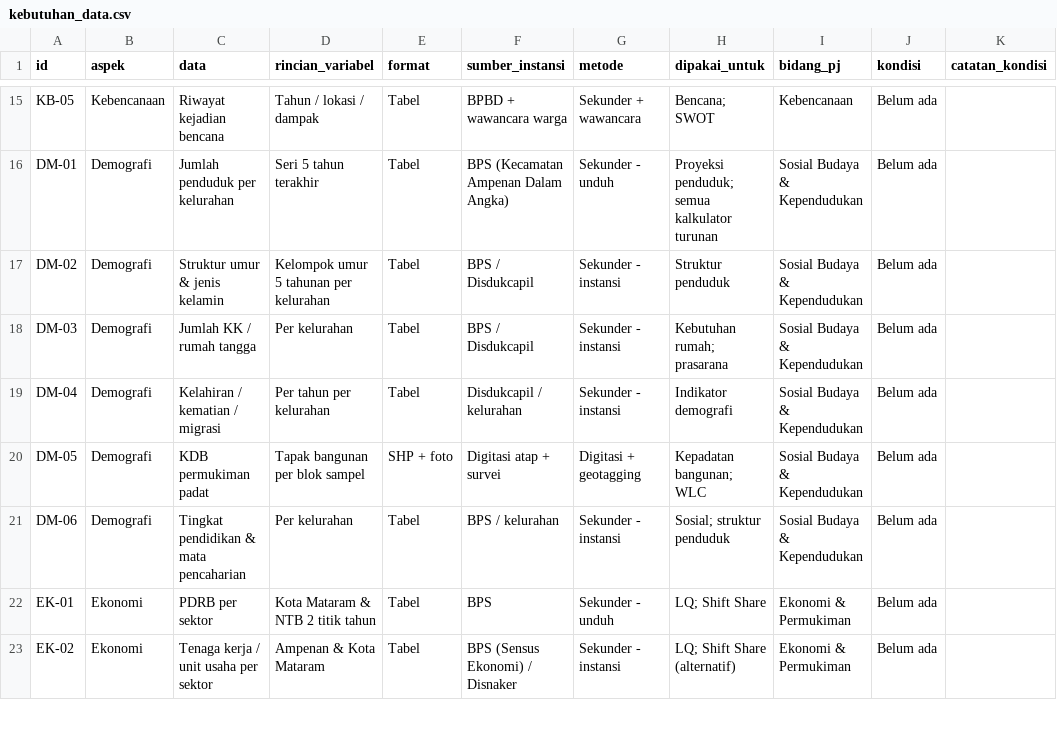
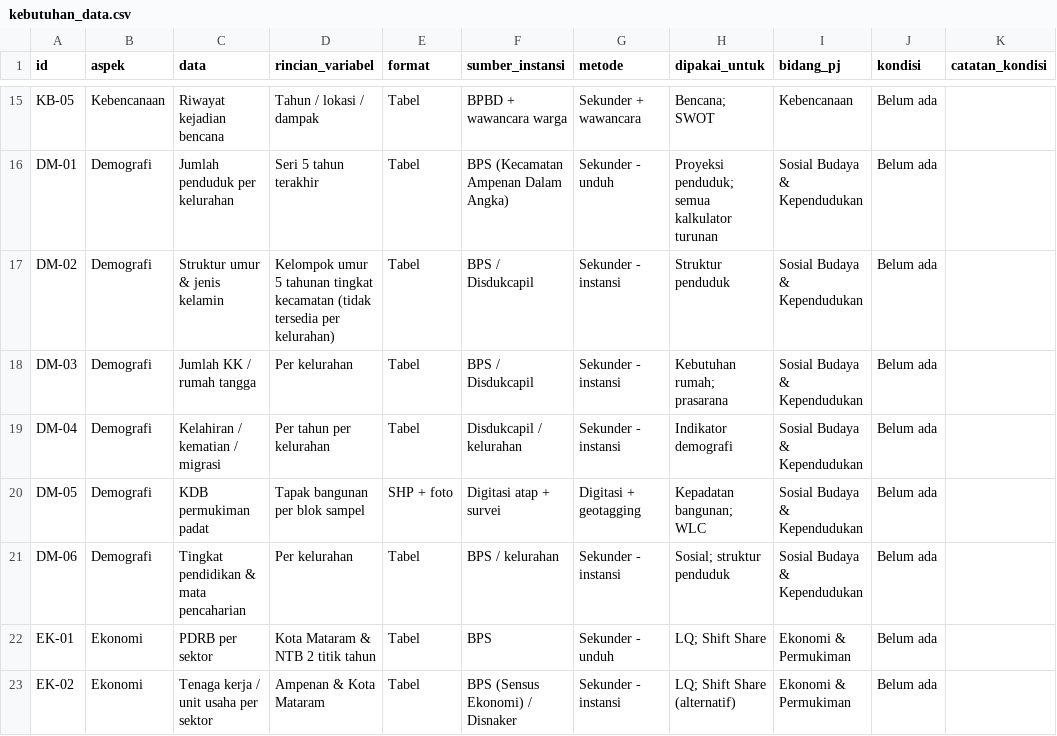
Before and after one commit to kopluck8/Studio-Proses-Perencanaan-Ampenan, a CSV file: data/sheets/kebutuhan_data.csv, drawn as a sheet; only a part is shown, gaps mark what is left out; the diff names each change by its address in the sheet, - before the commit and + after, or states it on an @@ line.

```diff
--- a/data/sheets/kebutuhan_data.csv
+++ b/data/sheets/kebutuhan_data.csv
-D17 (rincian_variabel): …5 tahunan per kelurahan
+D17 (rincian_variabel): …5 tahunan tingkat kecamatan (tidak tersedia per kelurahan)
```
Also changed, not shown: data/sheets/kelurahan.csv, data/sheets/sarana_eksisting.csv, 6 other files.
